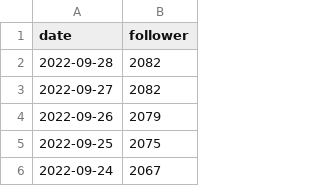
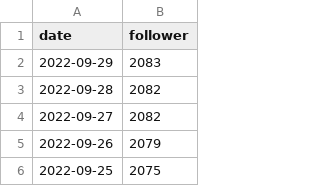
Before and after one commit to zlh020308/Bilibili-fans-actions, a CSV file: data/data.csv, drawn as a sheet; only a part is shown; the shorter side is filled out with more unchanged rows; the diff names each change by its address in the sheet, - before the commit and + after, or states it on an @@ line.

```diff
--- a/data/data.csv
+++ b/data/data.csv
+row 2: 2022-09-29 | 2083
```
Also changed, not shown: 1 other file.
